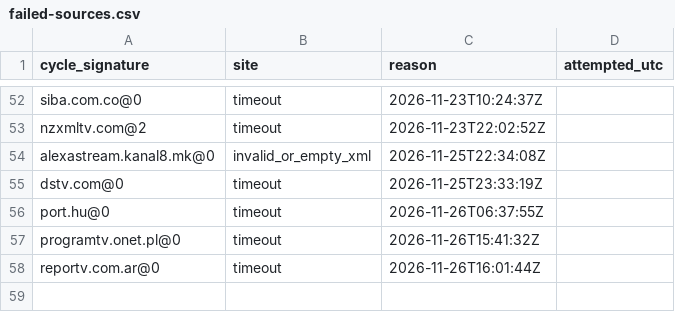
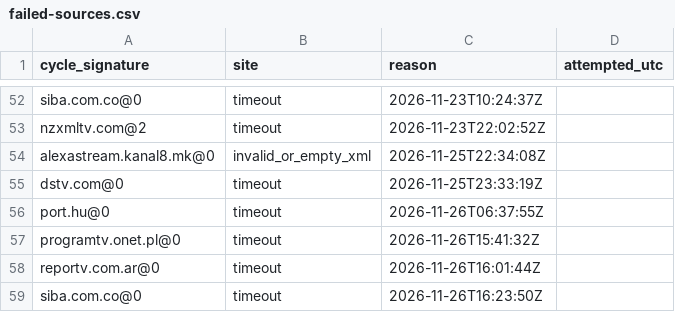
Before and after one commit to txtFn/my-iptv-epg, a CSV file: work/failed-sources.csv, drawn as a sheet; only a part is shown, gaps mark what is left out.

```diff
--- a/work/failed-sources.csv
+++ b/work/failed-sources.csv
@@ -58 +58,2 @@ cycle_signature,site,reason,attempted_utc
 "reportv.com.ar@0","timeout","2026-11-26T16:01:44Z"
+"siba.com.co@0","timeout","2026-11-26T16:23:50Z"
```
Also changed, not shown: 1 other file.
